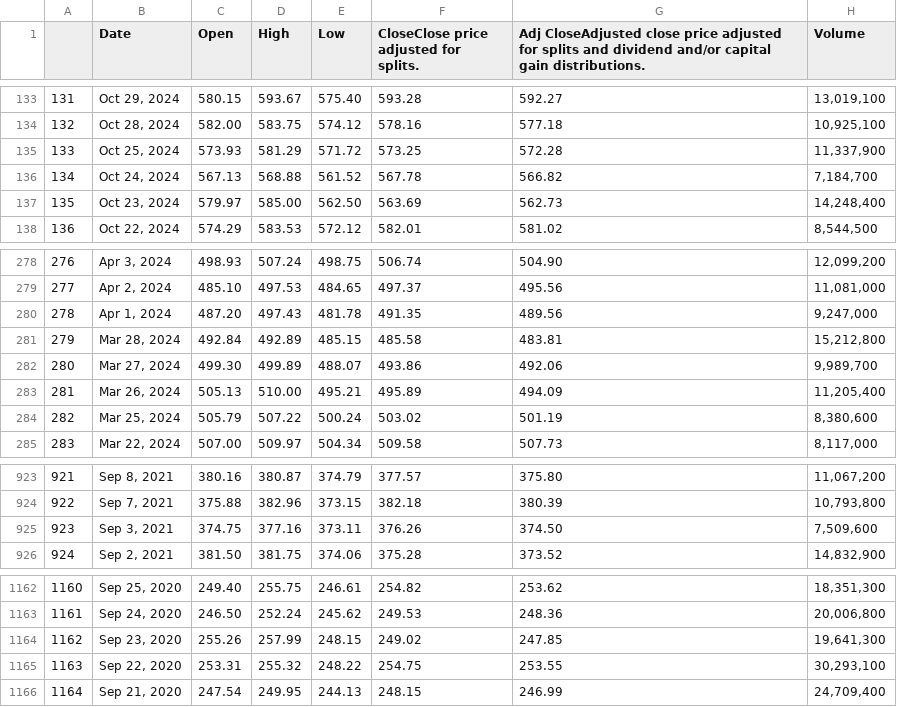
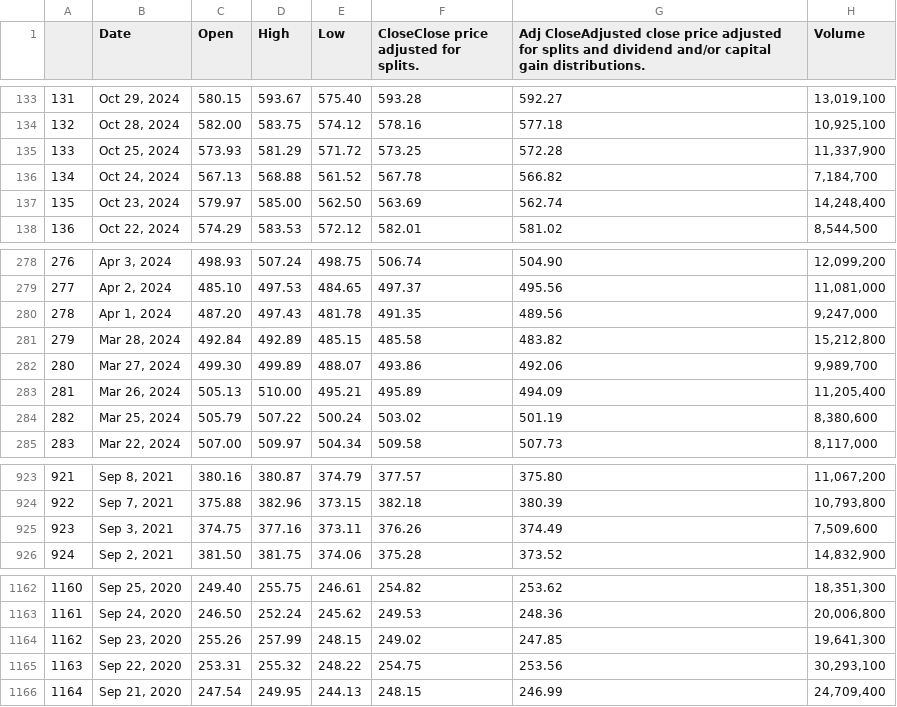
Before and after one commit to NikolTR/PIV_2025-1, a CSV file: Meta_Platforms_data.csv, drawn as a sheet; only a part is shown, gaps mark what is left out.

```diff
--- a/Meta_Platforms_data.csv
+++ b/Meta_Platforms_data.csv
@@ -136,3 +136,3 @@
 134,"Oct 24, 2024",567.13,568.88,561.52,567.78,566.82,"7,184,700"
-135,"Oct 23, 2024",579.97,585.00,562.50,563.69,562.73,"14,248,400"
+135,"Oct 23, 2024",579.97,585.00,562.50,563.69,562.74,"14,248,400"
 136,"Oct 22, 2024",574.29,583.53,572.12,582.01,581.02,"8,544,500"
@@ -280,3 +280,3 @@
 278,"Apr 1, 2024",487.20,497.43,481.78,491.35,489.56,"9,247,000"
-279,"Mar 28, 2024",492.84,492.89,485.15,485.58,483.81,"15,212,800"
+279,"Mar 28, 2024",492.84,492.89,485.15,485.58,483.82,"15,212,800"
 280,"Mar 27, 2024",499.30,499.89,488.07,493.86,492.06,"9,989,700"
@@ -924,3 +924,3 @@
 922,"Sep 7, 2021",375.88,382.96,373.15,382.18,380.39,"10,793,800"
-923,"Sep 3, 2021",374.75,377.16,373.11,376.26,374.50,"7,509,600"
+923,"Sep 3, 2021",374.75,377.16,373.11,376.26,374.49,"7,509,600"
 924,"Sep 2, 2021",381.50,381.75,374.06,375.28,373.52,"14,832,900"
@@ -1164,3 +1164,3 @@
 1162,"Sep 23, 2020",255.26,257.99,248.15,249.02,247.85,"19,641,300"
-1163,"Sep 22, 2020",253.31,255.32,248.22,254.75,253.55,"30,293,100"
+1163,"Sep 22, 2020",253.31,255.32,248.22,254.75,253.56,"30,293,100"
 1164,"Sep 21, 2020",247.54,249.95,244.13,248.15,246.99,"24,709,400"
```
Also changed, not shown: 3 other files.
